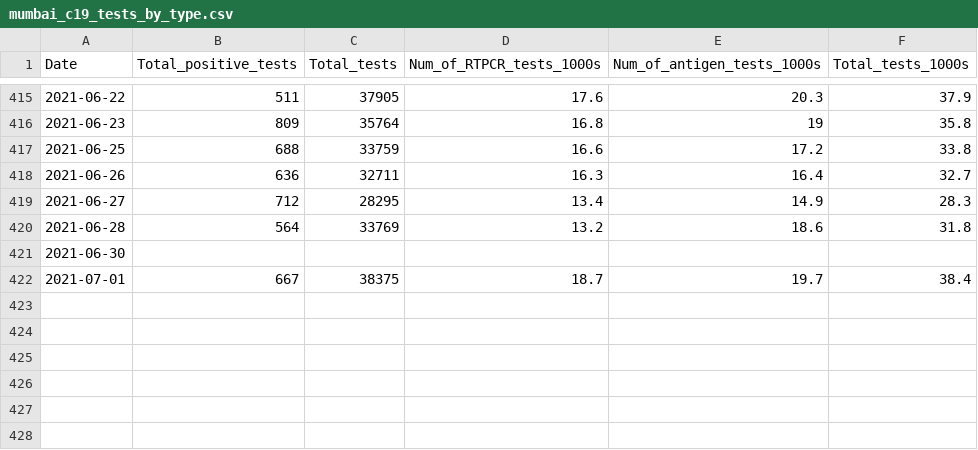
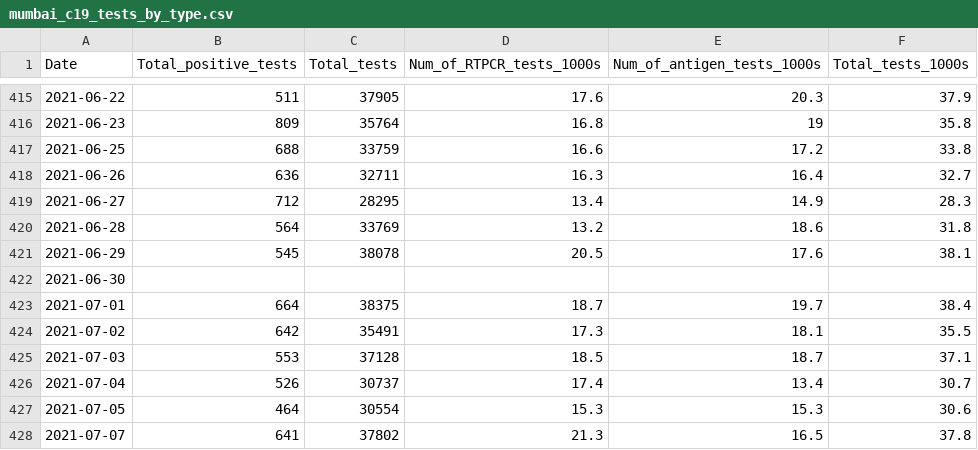
Before and after one commit to IDFC-Institute/mumbai-covid-data, a CSV file: data/mumbai_c19_tests_by_type.csv, drawn as a sheet; only a part is shown, gaps mark what is left out.

Commit message:
Flat: latest data (2021-08-01T05:04:21.717Z) {   "date": "2021-08-01T05:04:21.717Z",   "files": [     {       "name": "data/mumbai_c19_age_wise_mortality.csv",       "deltaBytes": 385,       "source": "https://docs.google.com/spreadsheets/d/e/2PACX-1vQjJsxljCc4p6R9bJXd0vCaYFeLNV_Mcb7ZSRVEw6DAwoSFYwffAvk5YlQMg_dCnZzVgFvvte8AzW6E/pub?gid=0&single=true&output=csv"     },     {       "name": "data/mumbai_c19_tests_by_type.csv",       "deltaBytes": 222,       "source": "https://docs.google.com/spreadsheets/d/e/2PACX-1vQjJsxljCc4p6R9bJXd0vCaYFeLNV_Mcb7ZSRVEw6DAwoSFYwffAvk5YlQMg_dCnZzVgFvvte8AzW6E/pub?gid=1078344349&single=true&output=csv"     },     {       "name": "data/mumbai_c19_containment_by_ward.csv",       "deltaBytes": -202484,       "source": "https://docs.google.com/spreadsheets/d/e/2PACX-1vQjJsxljCc4p6R9bJXd0vCaYFeLNV_Mcb7ZSRVEw6DAwoSFYwffAvk5YlQMg_dCnZzVgFvvte8AzW6E/pub?gid=1544175519&single=true&output=csv"     },     {       "name": "data/mumbai_c19_hospital_occupancy_by_bed_type.csv",       "deltaBytes": 440,       "source": "https://docs.google.com/spreadsheets/d/e/2PACX-1vQjJsxljCc4p6R9bJXd0vCaYFeLNV_Mcb7ZSRVEw6DAwoSFYwffAvk5YlQMg_dCnZzVgFvvte8AzW6E/pub?gid=1872609675&single=true&output=csv"     }   ] }

```diff
--- a/data/mumbai_c19_tests_by_type.csv
+++ b/data/mumbai_c19_tests_by_type.csv
@@ -420,3 +420,9 @@ Date,Total_positive_tests,Total_tests,Num_of_RTPCR_tests_1000s,Num_of_antigen_te
 2021-06-28,564,33769,13.2,18.6,31.8
+2021-06-29,545,38078,20.5,17.6,38.1
 2021-06-30,,,,,
-2021-07-01,667,38375,18.7,19.7,38.4
+2021-07-01,664,38375,18.7,19.7,38.4
+2021-07-02,642,35491,17.3,18.1,35.5
+2021-07-03,553,37128,18.5,18.7,37.1
+2021-07-04,526,30737,17.4,13.4,30.7
+2021-07-05,464,30554,15.3,15.3,30.6
+2021-07-07,641,37802,21.3,16.5,37.8
```
Also changed, not shown: data/mumbai_c19_age_wise_mortality.csv, data/mumbai_c19_hospital_occupancy_by_bed_type.csv, 1 other file.
